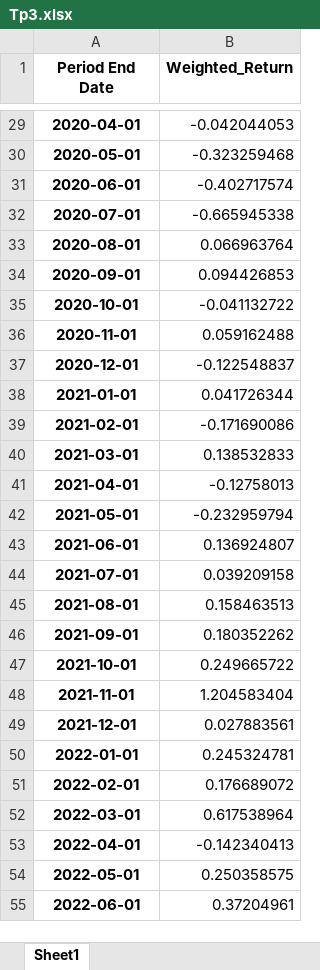
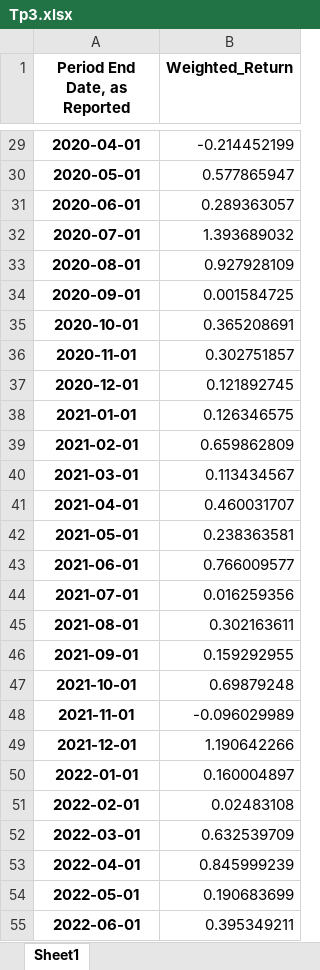
Before and after one commit to DominicPrenovost/TP2-PF-management, an Excel workbook: Tp3.xlsx, sheet Sheet1, drawn as a sheet; only a part is shown, gaps mark what is left out; values as stored, in another font and other column widths than the file's, no borders; the diff covers the shown part only; the diff names each change by its address in the sheet, - before the commit and + after, or states it on an @@ line.

```diff
--- a/Tp3.xlsx (sheet Sheet1)
+++ b/Tp3.xlsx (sheet Sheet1)
-A1: Period End Date
+A1: Period End Date, as Reported
-B29 (Weighted_Return): -0.042044053
+B29 (Weighted_Return): -0.214452199
-B30 (Weighted_Return): -0.323259468
+B30 (Weighted_Return): 0.577865947
-B31 (Weighted_Return): -0.402717574
+B31 (Weighted_Return): 0.289363057
-B32 (Weighted_Return): -0.665945338
+B32 (Weighted_Return): 1.393689032
-B33 (Weighted_Return): 0.066963764
+B33 (Weighted_Return): 0.927928109
-B34 (Weighted_Return): 0.094426853
+B34 (Weighted_Return): 0.001584725
-B35 (Weighted_Return): -0.041132722
+B35 (Weighted_Return): 0.365208691
-B36 (Weighted_Return): 0.059162488
+B36 (Weighted_Return): 0.302751857
-B37 (Weighted_Return): -0.122548837
+B37 (Weighted_Return): 0.121892745
-B38 (Weighted_Return): 0.041726344
+B38 (Weighted_Return): 0.126346575
-B39 (Weighted_Return): -0.171690086
+B39 (Weighted_Return): 0.659862809
-B40 (Weighted_Return): 0.138532833
+B40 (Weighted_Return): 0.113434567
-B41 (Weighted_Return): -0.12758013
+B41 (Weighted_Return): 0.460031707
-B42 (Weighted_Return): -0.232959794
+B42 (Weighted_Return): 0.238363581
-B43 (Weighted_Return): 0.136924807
+B43 (Weighted_Return): 0.766009577
-B44 (Weighted_Return): 0.039209158
+B44 (Weighted_Return): 0.016259356
-B45 (Weighted_Return): 0.158463513
+B45 (Weighted_Return): 0.302163611
-B46 (Weighted_Return): 0.180352262
+B46 (Weighted_Return): 0.159292955
-B47 (Weighted_Return): 0.249665722
+B47 (Weighted_Return): 0.69879248
-B48 (Weighted_Return): 1.204583404
+B48 (Weighted_Return): -0.096029989
-B49 (Weighted_Return): 0.027883561
+B49 (Weighted_Return): 1.190642266
-B50 (Weighted_Return): 0.245324781
+B50 (Weighted_Return): 0.160004897
-B51 (Weighted_Return): 0.176689072
+B51 (Weighted_Return): 0.02483108
-B52 (Weighted_Return): 0.617538964
+B52 (Weighted_Return): 0.632539709
-B53 (Weighted_Return): -0.142340413
+B53 (Weighted_Return): 0.845999239
-B54 (Weighted_Return): 0.250358575
+B54 (Weighted_Return): 0.190683699
-B55 (Weighted_Return): 0.37204961
+B55 (Weighted_Return): 0.395349211
```
Also changed, not shown: 44 edited cells elsewhere in this sheet.
